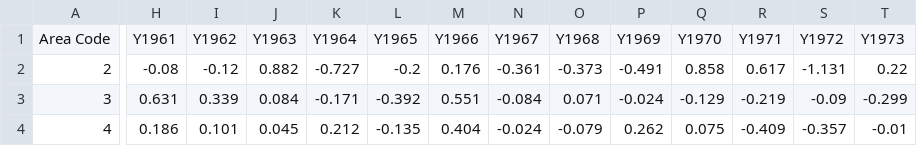
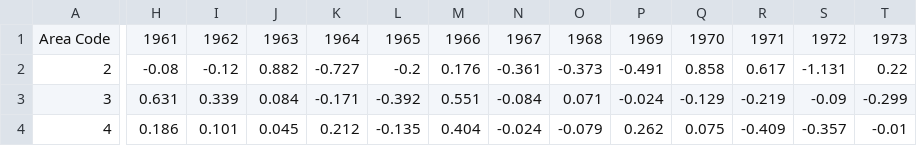
Before and after one commit to ujay0005/3179, a CSV file: data/Environment_Temperature_change_E_All_Data_NOFLAG 3.csv, drawn as a sheet; only a part is shown, gaps mark what is left out; the diff covers the shown part only; the diff names each change by its address in the sheet, - before the commit and + after, or states it on an @@ line.

Commit message:
change

```diff
--- a/data/Environment_Temperature_change_E_All_Data_NOFLAG 3.csv
+++ b/data/Environment_Temperature_change_E_All_Data_NOFLAG 3.csv
-H1: Y1961
+H1: 1961
-I1: Y1962
+I1: 1962
-J1: Y1963
+J1: 1963
-K1: Y1964
+K1: 1964
-L1: Y1965
+L1: 1965
-M1: Y1966
+M1: 1966
-N1: Y1967
+N1: 1967
-O1: Y1968
+O1: 1968
-P1: Y1969
+P1: 1969
-Q1: Y1970
+Q1: 1970
-R1: Y1971
+R1: 1971
-S1: Y1972
+S1: 1972
-T1: Y1973
+T1: 1973
```
Also changed, not shown: 46 edited cells elsewhere in this file.
